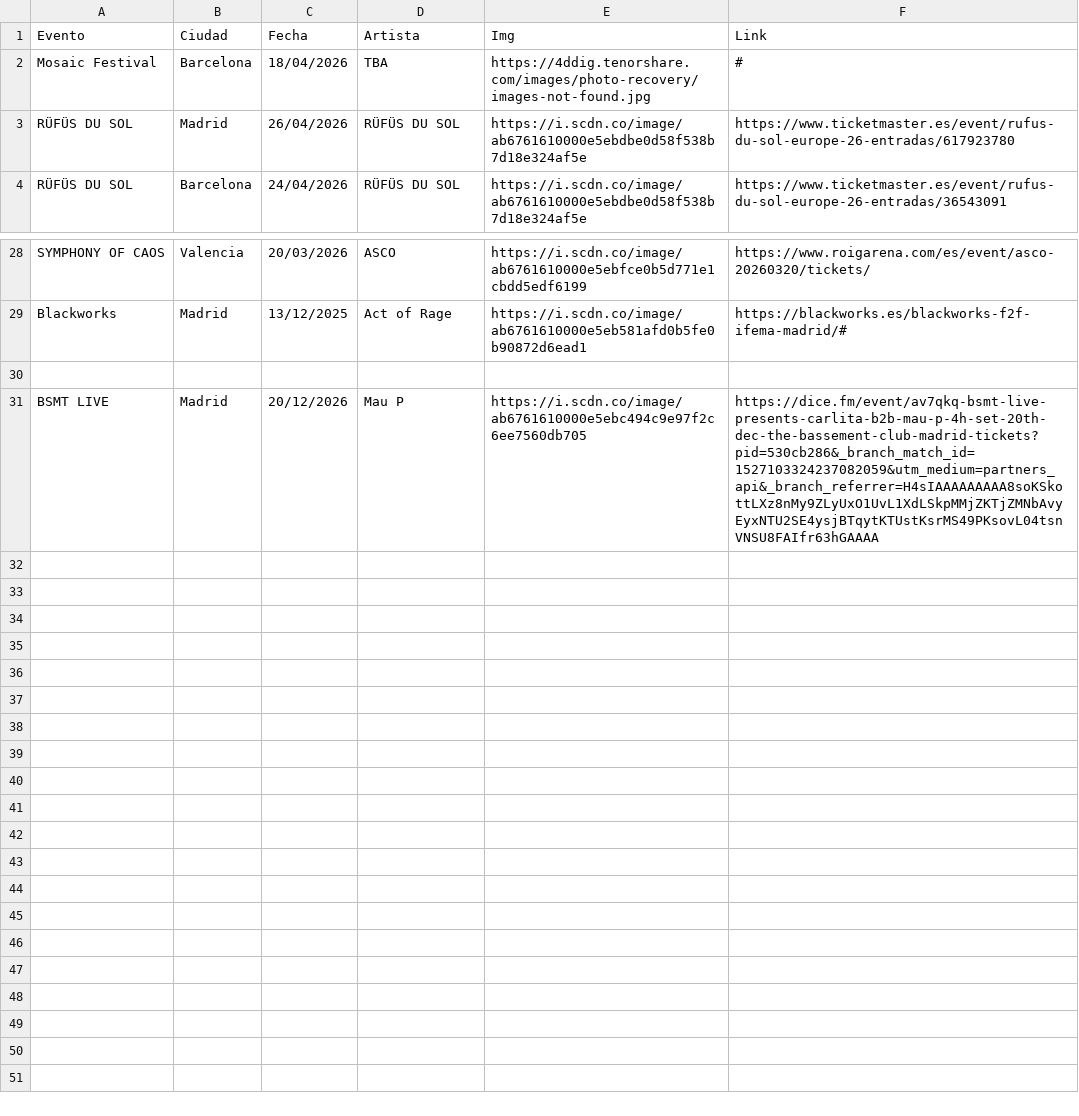
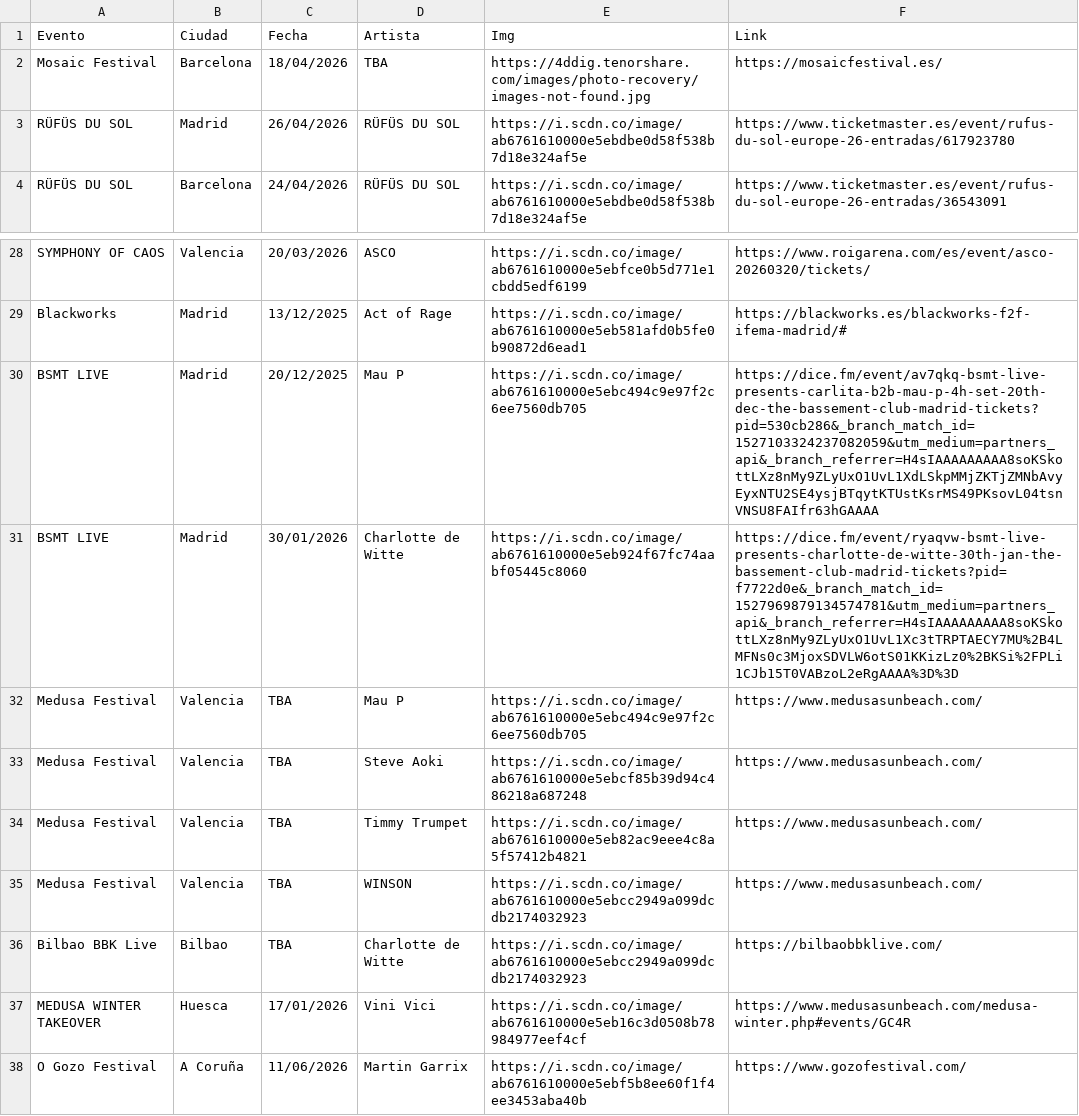
Before and after one commit to gqa00/edm-test, a CSV file: eventos.csv, drawn as a sheet; only a part is shown, gaps mark what is left out.

Commit message:
Add files via upload

```diff
--- a/eventos.csv
+++ b/eventos.csv
@@ -1,3 +1,3 @@
 Evento,Ciudad,Fecha,Artista,Img,Link
-Mosaic Festival,Barcelona,18/04/2026,TBA,https://4ddig.tenorshare.com/images/photo-recovery/images-not-found.jpg,#
+Mosaic Festival,Barcelona,18/04/2026,TBA,https://4ddig.tenorshare.com/images/photo-recovery/images-not-found.jpg,https://mosaicfestival.es/
 RÜFÜS DU SOL,Madrid,26/04/2026,RÜFÜS DU SOL,https://i.scdn.co/image/ab6761610000e5ebdbe0d58f538b7d18e324af5e,https://www.ticketmaster.es/event/rufus-du-sol-europe-26-entradas/617923780
@@ -29,3 +29,10 @@ SYMPHONY OF CAOS,Valencia,20/03/2026,ASCO,https://i.scdn.co/image/ab6761610000e5
 Blackworks,Madrid,13/12/2025,Act of Rage,https://i.scdn.co/image/ab6761610000e5eb581afd0b5fe0b90872d6ead1,https://blackworks.es/blackworks-f2f-ifema-madrid/#
-
-BSMT LIVE,Madrid,20/12/2026,Mau P,https://i.scdn.co/image/ab6761610000e5ebc494c9e97f2c6ee7560db705,https://dice.fm/event/av7qkq-bsmt-live-presents-carlita-b2b-mau-p-4h-set-20th-dec-the-bassement-club-madrid-tickets?pid=530cb286&_branch_match_id=1527103324237082059&utm_medium=partners_api&_branch_referrer=H4sIAAAAAAAAA8soKSkottLXz8nMy9ZLyUxO1UvL1XdLSkpMMjZKTjZMNbAvyEyxNTU2SE4ysjBTqytKTUstKsrMS49PKsovL04tsnVNSU8FAIfr63hGAAAA
+BSMT LIVE,Madrid,20/12/2025,Mau P,https://i.scdn.co/image/ab6761610000e5ebc494c9e97f2c6ee7560db705,https://dice.fm/event/av7qkq-bsmt-live-presents-carlita-b2b-mau-p-4h-set-20th-dec-the-bassement-club-madrid-tickets?pid=530cb286&_branch_match_id=1527103324237082059&utm_medium=partners_api&_branch_referrer=H4sIAAAAAAAAA8soKSkottLXz8nMy9ZLyUxO1UvL1XdLSkpMMjZKTjZMNbAvyEyxNTU2SE4ysjBTqytKTUstKsrMS49PKsovL04tsnVNSU8FAIfr63hGAAAA
+BSMT LIVE,Madrid,30/01/2026,Charlotte de Witte,https://i.scdn.co/image/ab6761610000e5eb924f67fc74aabf05445c8060,https://dice.fm/event/ryaqvw-bsmt-live-presents-charlotte-de-witte-30th-jan-the-bassement-club-madrid-tickets?pid=f7722d0e&_branch_match_id=1527969879134574781&utm_medium=partners_api&_branch_referrer=H4sIAAAAAAAAA8soKSkottLXz8nMy9ZLyUxO1UvL1Xc3tTRPTAECY7MU%2B4LMFNs0c3MjoxSDVLW6otS01KKizLz0%2BKSi%2FPLi1CJb15T0VABzoL2eRgAAAA%3D%3D
+Medusa Festival,Valencia,TBA,Mau P,https://i.scdn.co/image/ab6761610000e5ebc494c9e97f2c6ee7560db705,https://www.medusasunbeach.com/
+Medusa Festival,Valencia,TBA,Steve Aoki,https://i.scdn.co/image/ab6761610000e5ebcf85b39d94c486218a687248,https://www.medusasunbeach.com/
+Medusa Festival,Valencia,TBA,Timmy Trumpet,https://i.scdn.co/image/ab6761610000e5eb82ac9eee4c8a5f57412b4821,https://www.medusasunbeach.com/
+Medusa Festival,Valencia,TBA,WINSON,https://i.scdn.co/image/ab6761610000e5ebcc2949a099dcdb2174032923,https://www.medusasunbeach.com/
+Bilbao BBK Live,Bilbao,TBA,Charlotte de Witte,https://i.scdn.co/image/ab6761610000e5ebcc2949a099dcdb2174032923,https://bilbaobbklive.com/
+MEDUSA WINTER TAKEOVER,Huesca,17/01/2026,Vini Vici,https://i.scdn.co/image/ab6761610000e5eb16c3d0508b78984977eef4cf,https://www.medusasunbeach.com/medusa-winter.php#events/GC4R
+O Gozo Festival,A Coruña,11/06/2026,Martin Garrix,https://i.scdn.co/image/ab6761610000e5ebf5b8ee60f1f4ee3453aba40b,https://www.gozofestival.com/
```
